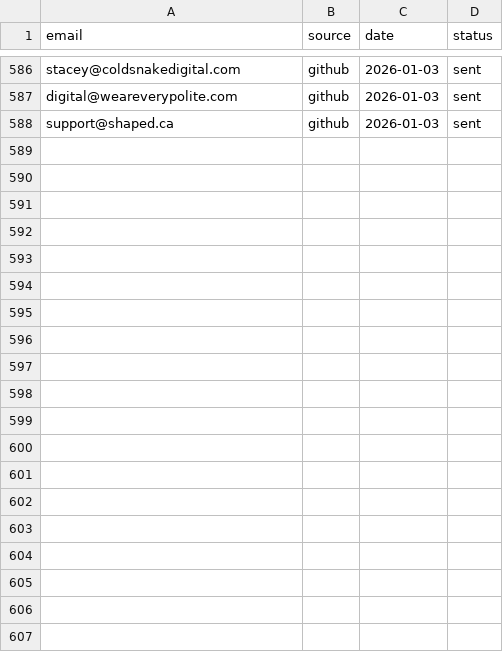
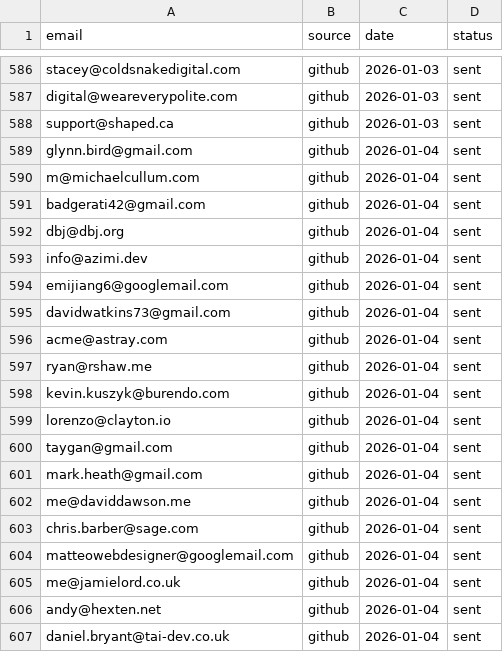
Before and after one commit to RajatDatta5315/mad-scientist-factory, a CSV file: leads.csv, drawn as a sheet; only a part is shown, gaps mark what is left out; the diff covers the shown part only; the diff names each change by its address in the sheet, - before the commit and + after, or states it on an @@ line.

Commit message:
Empire Operations Complete

```diff
--- a/leads.csv
+++ b/leads.csv
+row 589: glynn.bird@gmail.com | github | 2026-01-04 | sent
+row 590: m@michaelcullum.com | github | 2026-01-04 | sent
+row 591: badgerati42@gmail.com | github | 2026-01-04 | sent
+row 592: dbj@dbj.org | github | 2026-01-04 | sent
+row 593: info@azimi.dev | github | 2026-01-04 | sent
+row 594: emijiang6@googlemail.com | github | 2026-01-04 | sent
+row 595: davidwatkins73@gmail.com | github | 2026-01-04 | sent
+row 596: acme@astray.com | github | 2026-01-04 | sent
+row 597: ryan@rshaw.me | github | 2026-01-04 | sent
+row 598: kevin.kuszyk@burendo.com | github | 2026-01-04 | sent
+row 599: lorenzo@clayton.io | github | 2026-01-04 | sent
+row 600: taygan@gmail.com | github | 2026-01-04 | sent
+row 601: mark.heath@gmail.com | github | 2026-01-04 | sent
+row 602: me@daviddawson.me | github | 2026-01-04 | sent
+row 603: chris.barber@sage.com | github | 2026-01-04 | sent
+row 604: matteowebdesigner@googlemail.com | github | 2026-01-04 | sent
+row 605: me@jamielord.co.uk | github | 2026-01-04 | sent
+row 606: andy@hexten.net | github | 2026-01-04 | sent
+row 607: daniel.bryant@tai-dev.co.uk | github | 2026-01-04 | sent
```
Also changed, not shown: 21 added rows elsewhere in this file.
